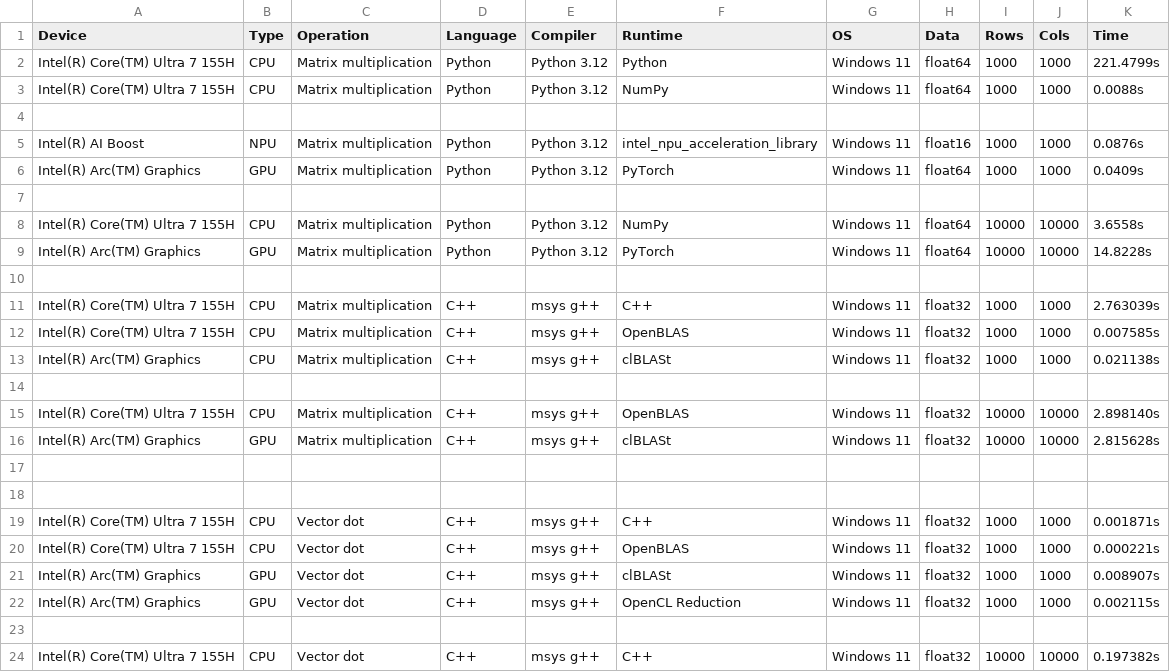
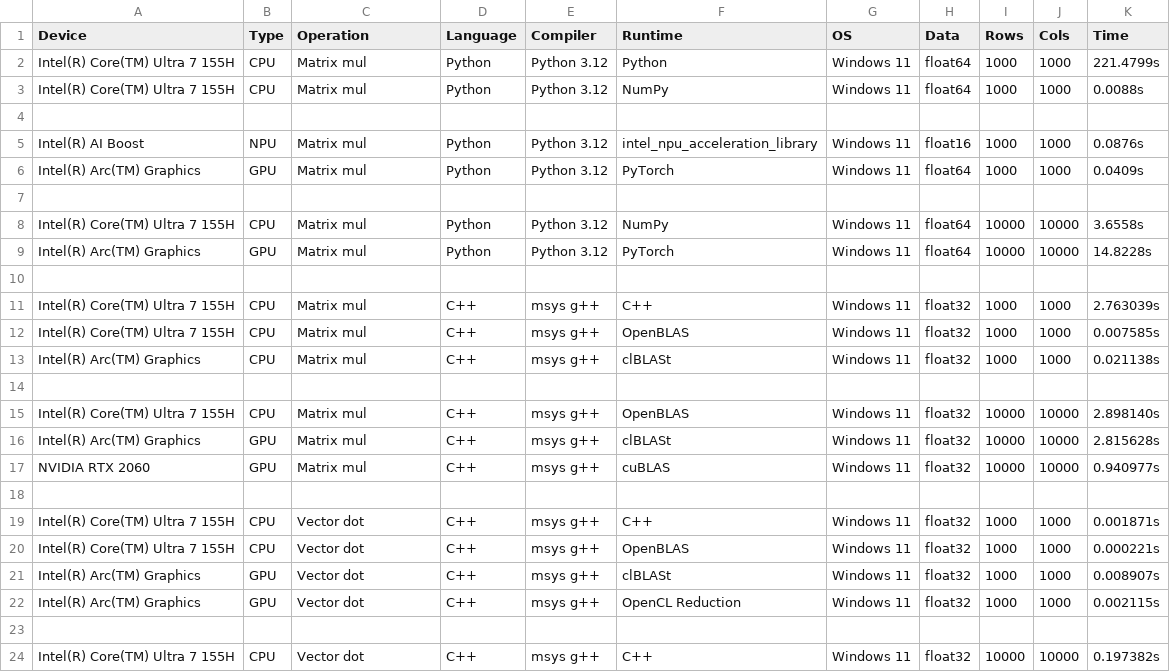
Before and after one commit to evsholukh/MatVec, a CSV file: data/results.csv, drawn as a sheet; only a part is shown; the diff covers the shown part only.

```diff
--- a/data/results.csv
+++ b/data/results.csv
@@ -1,18 +1,18 @@
 Device;Type;Operation;Language;Compiler;Runtime;OS;Data;Rows;Cols;Time
-Intel(R) Core(TM) Ultra 7 155H;CPU;Matrix multiplication;Python;Python 3.12;Python;Windows 11;float64;1000;1000;221.4799s
-Intel(R) Core(TM) Ultra 7 155H;CPU;Matrix multiplication;Python;Python 3.12;NumPy;Windows 11;float64;1000;1000;0.0088s
+Intel(R) Core(TM) Ultra 7 155H;CPU;Matrix mul;Python;Python 3.12;Python;Windows 11;float64;1000;1000;221.4799s
+Intel(R) Core(TM) Ultra 7 155H;CPU;Matrix mul;Python;Python 3.12;NumPy;Windows 11;float64;1000;1000;0.0088s
 ;;;;;;;;;;
-Intel(R) AI Boost;NPU;Matrix multiplication;Python;Python 3.12;intel_npu_acceleration_library;Windows 11;float16;1000;1000;0.0876s
-Intel(R) Arc(TM) Graphics;GPU;Matrix multiplication;Python;Python 3.12;PyTorch;Windows 11;float64;1000;1000;0.0409s
+Intel(R) AI Boost;NPU;Matrix mul;Python;Python 3.12;intel_npu_acceleration_library;Windows 11;float16;1000;1000;0.0876s
+Intel(R) Arc(TM) Graphics;GPU;Matrix mul;Python;Python 3.12;PyTorch;Windows 11;float64;1000;1000;0.0409s
 ;;;;;;;;;;
-Intel(R) Core(TM) Ultra 7 155H;CPU;Matrix multiplication;Python;Python 3.12;NumPy;Windows 11;float64;10000;10000;3.6558s
-Intel(R) Arc(TM) Graphics;GPU;Matrix multiplication;Python;Python 3.12;PyTorch;Windows 11;float64;10000;10000;14.8228s
+Intel(R) Core(TM) Ultra 7 155H;CPU;Matrix mul;Python;Python 3.12;NumPy;Windows 11;float64;10000;10000;3.6558s
+Intel(R) Arc(TM) Graphics;GPU;Matrix mul;Python;Python 3.12;PyTorch;Windows 11;float64;10000;10000;14.8228s
 ;;;;;;;;;;
-Intel(R) Core(TM) Ultra 7 155H;CPU;Matrix multiplication;C++;msys g++ ;C++;Windows 11;float32;1000;1000;2.763039s
-Intel(R) Core(TM) Ultra 7 155H;CPU;Matrix multiplication;C++;msys g++ ;OpenBLAS;Windows 11;float32;1000;1000;0.007585s
-Intel(R) Arc(TM) Graphics;CPU;Matrix multiplication;C++;msys g++ ;clBLASt;Windows 11;float32;1000;1000;0.021138s
+Intel(R) Core(TM) Ultra 7 155H;CPU;Matrix mul;C++;msys g++ ;C++;Windows 11;float32;1000;1000;2.763039s
+Intel(R) Core(TM) Ultra 7 155H;CPU;Matrix mul;C++;msys g++ ;OpenBLAS;Windows 11;float32;1000;1000;0.007585s
+Intel(R) Arc(TM) Graphics;CPU;Matrix mul;C++;msys g++ ;clBLASt;Windows 11;float32;1000;1000;0.021138s
 ;;;;;;;;;;
-Intel(R) Core(TM) Ultra 7 155H;CPU;Matrix multiplication;C++;msys g++ ;OpenBLAS;Windows 11;float32;10000;10000;2.898140s
-Intel(R) Arc(TM) Graphics;GPU;Matrix multiplication;C++;msys g++ ;clBLASt;Windows 11;float32;10000;10000; 2.815628s
-;;;;;;;;;;
+Intel(R) Core(TM) Ultra 7 155H;CPU;Matrix mul;C++;msys g++ ;OpenBLAS;Windows 11;float32;10000;10000;2.898140s
+Intel(R) Arc(TM) Graphics;GPU;Matrix mul;C++;msys g++ ;clBLASt;Windows 11;float32;10000;10000; 2.815628s
+NVIDIA RTX 2060;GPU;Matrix mul;C++;msys g++ ;cuBLAS;Windows 11;float32;10000;10000;0.940977s
 ;;;;;;;;;;
```
Also changed, not shown: 13 added rows elsewhere in this file.
